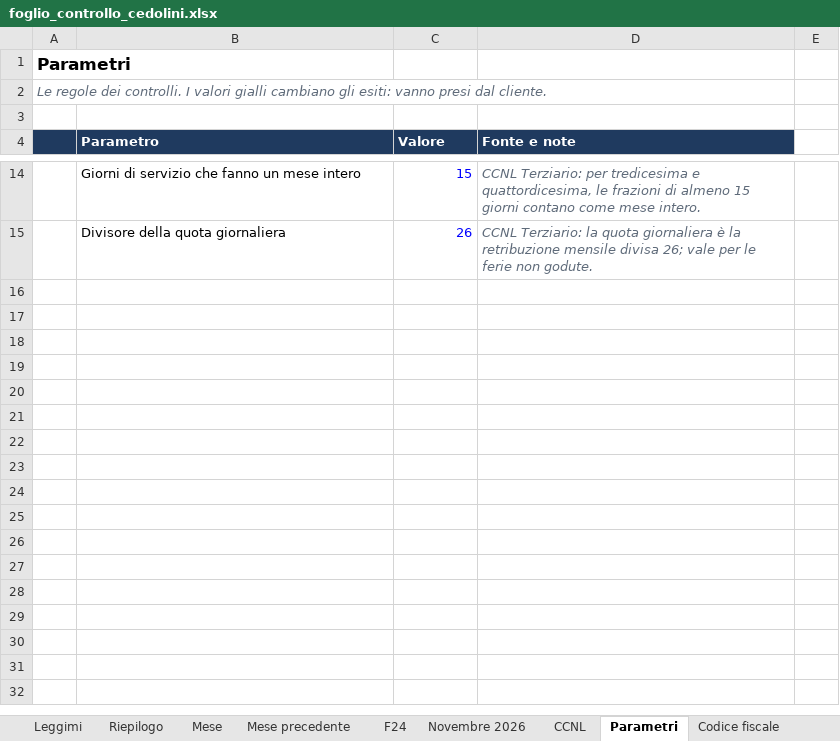
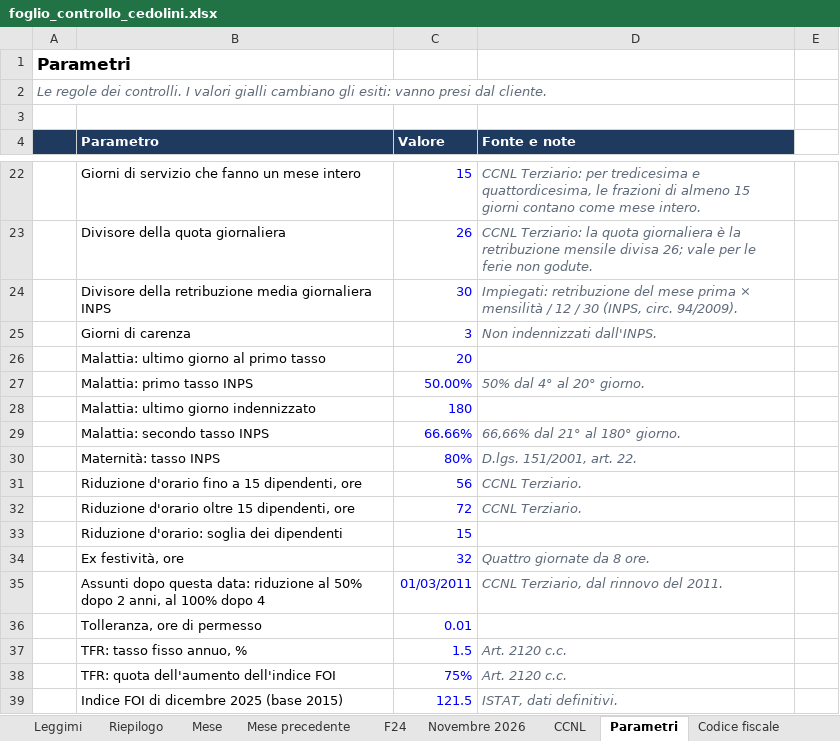
Before and after one commit to D0M3N1C0X/controlli-cedolini, an Excel workbook: deliverables/foglio_controllo_cedolini.xlsx, sheet Parametri, drawn as a sheet; only a part is shown, gaps mark what is left out; values as stored, in another font and other column widths than the file's, no borders; the diff covers the shown part only; the diff names each change by its address in the sheet, - before the commit and + after, or states it on an @@ line.

```diff
--- a/deliverables/foglio_controllo_cedolini.xlsx (sheet Parametri)
+++ b/deliverables/foglio_controllo_cedolini.xlsx (sheet Parametri)
+row 24:  | Divisore della retribuzione media giornaliera INPS | 30 | Impiegati: retribuzione del mese prima × mensilità / 12 / 30 (INPS, circ. 94/2009).
+row 25:  | Giorni di carenza | 3 | Non indennizzati dall'INPS.
+row 26:  | Malattia: ultimo giorno al primo tasso | 20
+row 27:  | Malattia: primo tasso INPS | 50.00% | 50% dal 4° al 20° giorno.
+row 28:  | Malattia: ultimo giorno indennizzato | 180
+row 29:  | Malattia: secondo tasso INPS | 66.66% | 66,66% dal 21° al 180° giorno.
+row 30:  | Maternità: tasso INPS | 80% | D.lgs. 151/2001, art. 22.
+row 31:  | Riduzione d'orario fino a 15 dipendenti, ore | 56 | CCNL Terziario.
+row 32:  | Riduzione d'orario oltre 15 dipendenti, ore | 72 | CCNL Terziario.
+row 33:  | Riduzione d'orario: soglia dei dipendenti | 15
+row 34:  | Ex festività, ore | 32 | Quattro giornate da 8 ore.
+row 35:  | Assunti dopo questa data: riduzione al 50% dopo 2 anni, al 100% dopo 4 | 01/03/2011 | CCNL Terziario, dal rinnovo del 2011.
+row 36:  | Tolleranza, ore di permesso | 0.01
+row 37:  | TFR: tasso fisso annuo, % | 1.5 | Art. 2120 c.c.
+row 38:  | TFR: quota dell'aumento dell'indice FOI | 75% | Art. 2120 c.c.
+row 39:  | Indice FOI di dicembre 2025 (base 2015) | 121.5 | ISTAT, dati definitivi.
```
Also changed, not shown: 49 added rows, 1 edited cell and cell formats elsewhere in this sheet, sheet Mese, sheet Riconciliazione, sheet Mese precedente, sheet Riepilogo, sheet Leggimi, sheet F24, 38 other files.
